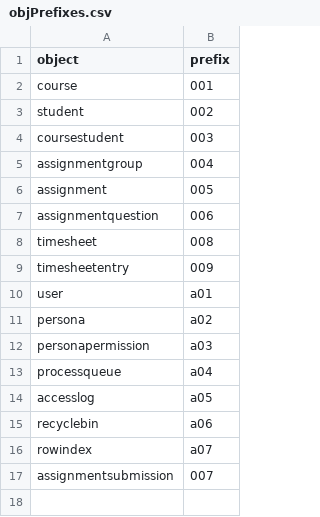
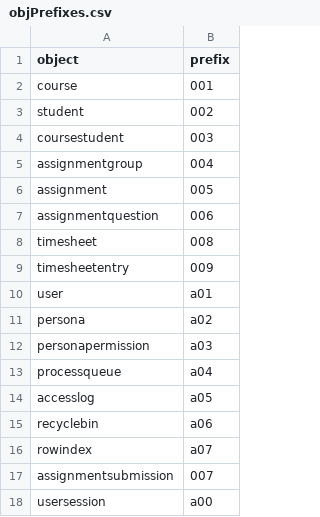
Before and after one commit to marquisehaynes/trinityApi, a CSV file: db/objPrefixes.csv (was client/src/db/objPrefixes.csv), drawn as a sheet; the diff names each change by its address in the sheet, - before the commit and + after, or states it on an @@ line.

```diff
--- a/client/src/db/objPrefixes.csv
+++ b/db/objPrefixes.csv
+row 18: usersession | a00
```
Also changed, not shown: 9 other files.
